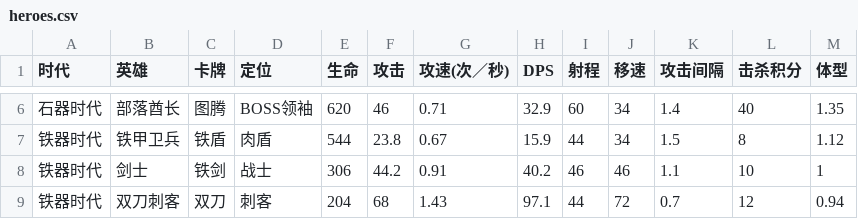
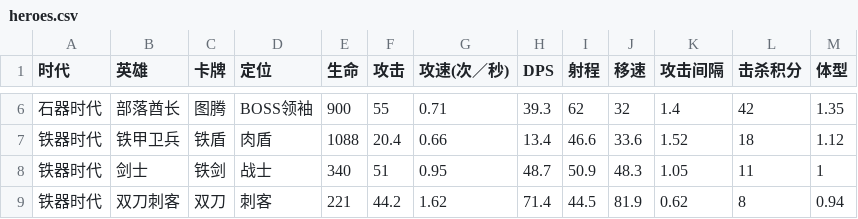
Before and after one commit to mingge123-s/deck-and-merge, a CSV file: docs/balance/heroes.csv, drawn as a sheet; only a part is shown, gaps mark what is left out; the diff covers the shown part only.

```diff
--- a/docs/balance/heroes.csv
+++ b/docs/balance/heroes.csv
@@ -6,4 +6,4 @@
-石器时代,部落酋长,图腾,BOSS领袖,620,46,0.71,32.9,60,34,1.4,40,1.35
-铁器时代,铁甲卫兵,铁盾,肉盾,544,23.8,0.67,15.9,44,34,1.5,8,1.12
-铁器时代,剑士,铁剑,战士,306,44.2,0.91,40.2,46,46,1.1,10,1
-铁器时代,双刀刺客,双刀,刺客,204,68,1.43,97.1,44,72,0.7,12,0.94
+石器时代,部落酋长,图腾,BOSS领袖,900,55,0.71,39.3,62,32,1.4,42,1.35
+铁器时代,铁甲卫兵,铁盾,肉盾,1088,20.4,0.66,13.4,46.6,33.6,1.52,18,1.12
+铁器时代,剑士,铁剑,战士,340,51,0.95,48.7,50.9,48.3,1.05,11,1
+铁器时代,双刀刺客,双刀,刺客,221,44.2,1.62,71.4,44.5,81.9,0.62,8,0.94
```
Also changed, not shown: 164 edited cells elsewhere in this file, docs/balance/board.csv, docs/balance/economy.csv, 11 other files.
